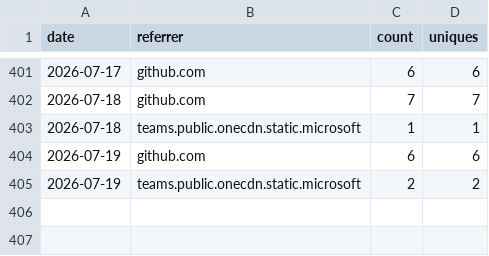
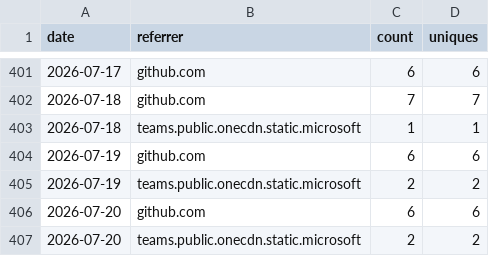
Before and after one commit to nasuni-labs/nasuni-mcp-desktop, a CSV file: data/traffic_referrers.csv, drawn as a sheet; only a part is shown, gaps mark what is left out; the diff names each change by its address in the sheet, - before the commit and + after, or states it on an @@ line.

```diff
--- a/data/traffic_referrers.csv
+++ b/data/traffic_referrers.csv
+row 406: 2026-07-20 | github.com | 6 | 6
+row 407: 2026-07-20 | teams.public.onecdn.static.microsoft | 2 | 2
```
Also changed, not shown: data/traffic_clones.csv, data/traffic_paths.csv, 1 other file.
